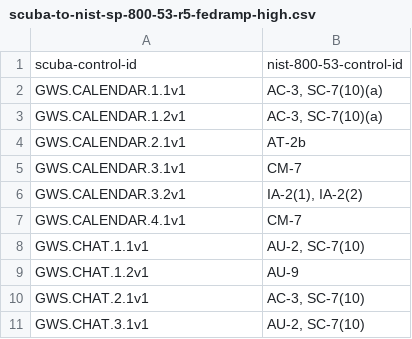
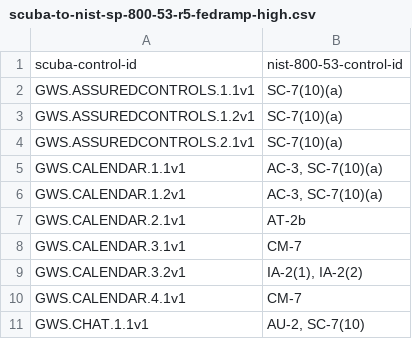
Before and after one commit to cisagov/ScubaGoggles, a CSV file: scubagoggles/mappings/scuba-to-nist-sp-800-53-r5-fedramp-high.csv, drawn as a sheet; only a part is shown; the shorter side is filled out with more unchanged rows; the diff names each change by its address in the sheet, - before the commit and + after, or states it on an @@ line.

```diff
--- a/scubagoggles/mappings/scuba-to-nist-sp-800-53-r5-fedramp-high.csv
+++ b/scubagoggles/mappings/scuba-to-nist-sp-800-53-r5-fedramp-high.csv
+row 2: GWS.ASSUREDCONTROLS.1.1v1 | SC-7(10)(a)
+row 3: GWS.ASSUREDCONTROLS.1.2v1 | SC-7(10)(a)
+row 4: GWS.ASSUREDCONTROLS.2.1v1 | SC-7(10)(a)
```
Also changed, not shown: 2 other files.
